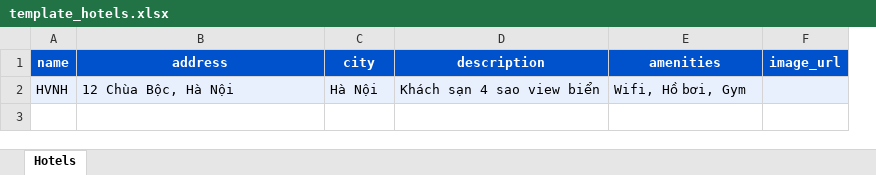
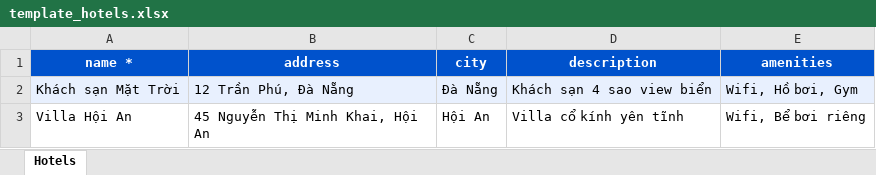
Before and after one commit to An-2004-github/frontend, an Excel workbook: template_hotels.xlsx, sheet Hotels, drawn as a sheet; values as stored, in another font and other column widths than the file's, no borders; removed rows and columns are numbered as before the commit, all else as after; the diff names each change by its address in the sheet, - before the commit and + after, or states it on an @@ line.

```diff
--- a/template_hotels.xlsx (sheet Hotels)
+++ b/template_hotels.xlsx (sheet Hotels)
-column A (name), row 2: HVNH
+column A (name *), row 2: Khách sạn Mặt Trời
-column F (image_url), empty
-B2 (address): 12 Chùa Bộc, Hà Nội
+B2 (address): 12 Trần Phú, Đà Nẵng
-C2 (city): Hà Nội
+C2 (city): Đà Nẵng
+row 3: Villa Hội An | 45 Nguyễn Thị Minh Khai, Hội An | Hội An | Villa cổ kính yên tĩnh | Wifi, Bể bơi riêng
```
Also changed, not shown: 35 other files.
